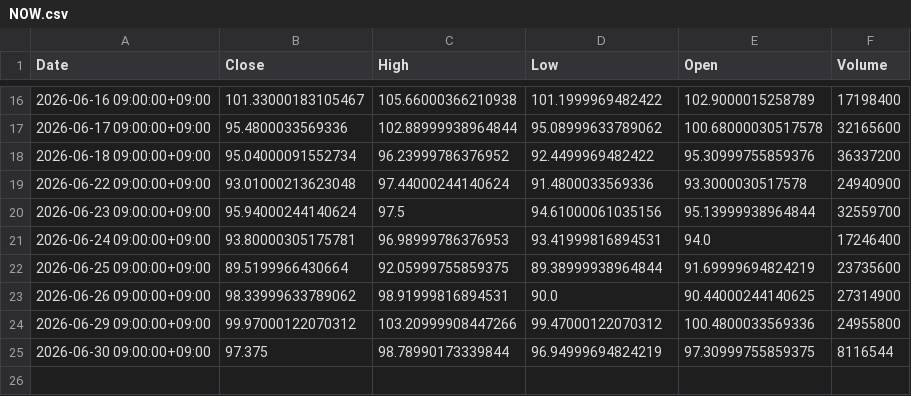
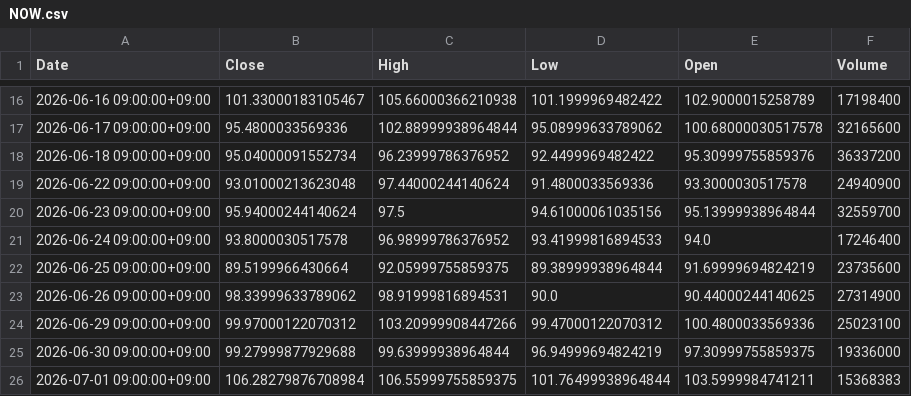
Before and after one commit to libelolen57-dotcom/j-titan, a CSV file: data/us/NOW.csv, drawn as a sheet; only a part is shown, gaps mark what is left out.

```diff
--- a/data/us/NOW.csv
+++ b/data/us/NOW.csv
@@ -20,6 +20,7 @@ Date,Close,High,Low,Open,Volume
 2026-06-23 09:00:00+09:00,95.94000244140624,97.5,94.61000061035156,95.13999938964844,32559700
-2026-06-24 09:00:00+09:00,93.80000305175781,96.98999786376953,93.41999816894531,94.0,17246400
+2026-06-24 09:00:00+09:00,93.8000030517578,96.98999786376952,93.41999816894533,94.0,17246400
 2026-06-25 09:00:00+09:00,89.5199966430664,92.05999755859375,89.38999938964844,91.69999694824219,23735600
 2026-06-26 09:00:00+09:00,98.33999633789062,98.91999816894531,90.0,90.44000244140625,27314900
-2026-06-29 09:00:00+09:00,99.97000122070312,103.20999908447266,99.47000122070312,100.4800033569336,24955800
-2026-06-30 09:00:00+09:00,97.375,98.78990173339844,96.94999694824219,97.30999755859375,8116544
+2026-06-29 09:00:00+09:00,99.97000122070312,103.20999908447266,99.47000122070312,100.4800033569336,25023100
+2026-06-30 09:00:00+09:00,99.27999877929688,99.63999938964844,96.94999694824219,97.30999755859375,19336000
+2026-07-01 09:00:00+09:00,106.28279876708984,106.55999755859375,101.76499938964844,103.5999984741211,15368383
```
Also changed, not shown: data/us/AAPL.csv, data/us/AMD.csv, 45 other files.
